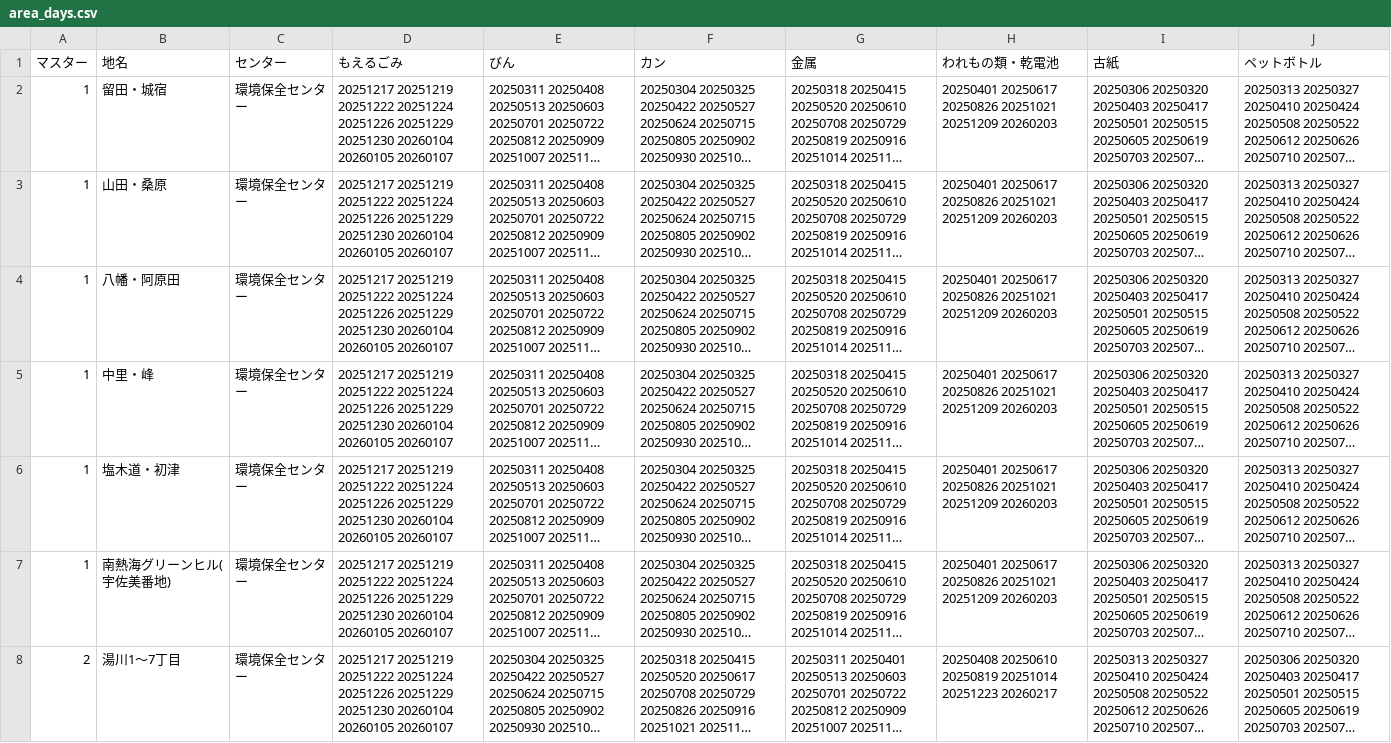
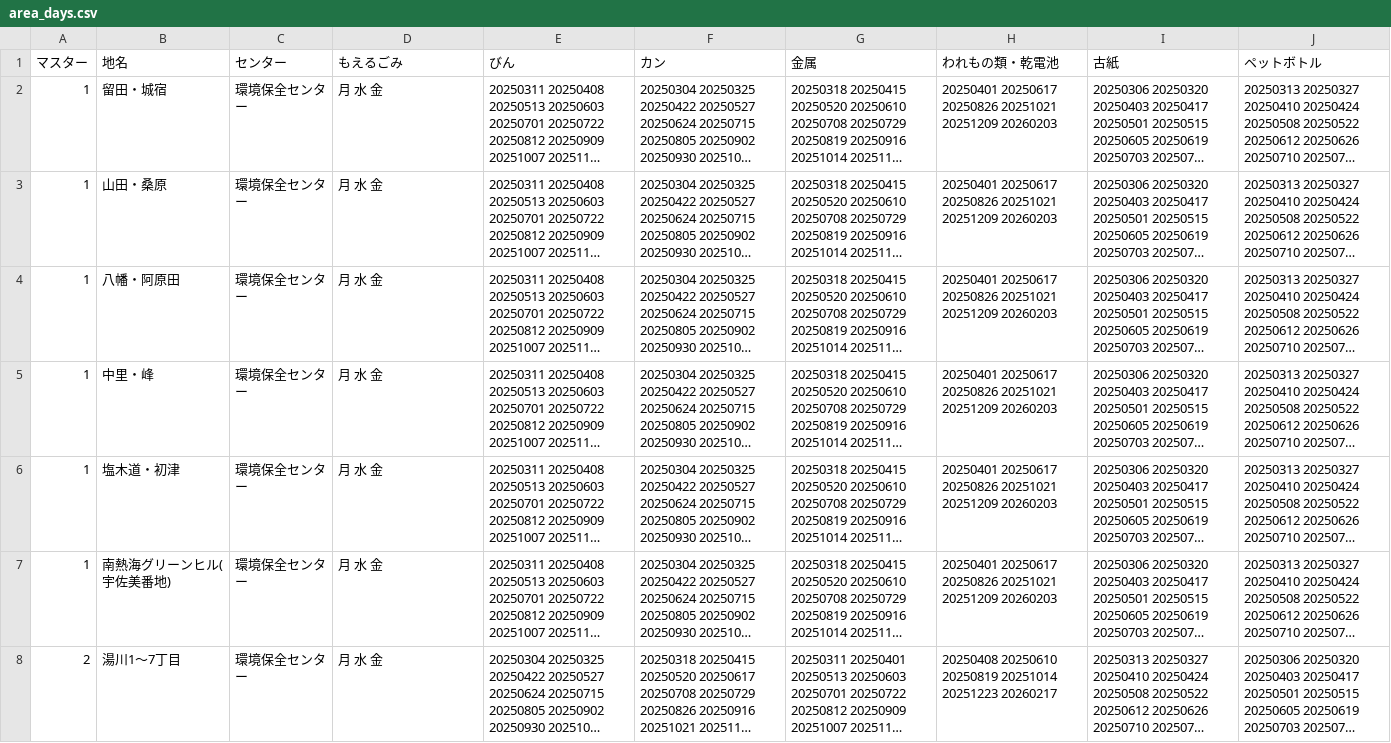
Before and after one commit to itoushi5374/5374, a CSV file: data/area_days.csv, drawn as a sheet; only a part is shown; long unchanged cells end in …; the diff covers the shown part only; the diff names each change by its address in the sheet, - before the commit and + after, or states it on an @@ line.

Commit message:
Update area_days.csv

```diff
--- a/data/area_days.csv
+++ b/data/area_days.csv
-D2:D8 (もえるごみ): 20251217 20251219 20251222 20251224 20251226 20251229 20251230 20260104 20260105 20260107
+D2:D8 (もえるごみ): 月 水 金
```
Also changed, not shown: 38 edited cells elsewhere in this file.
